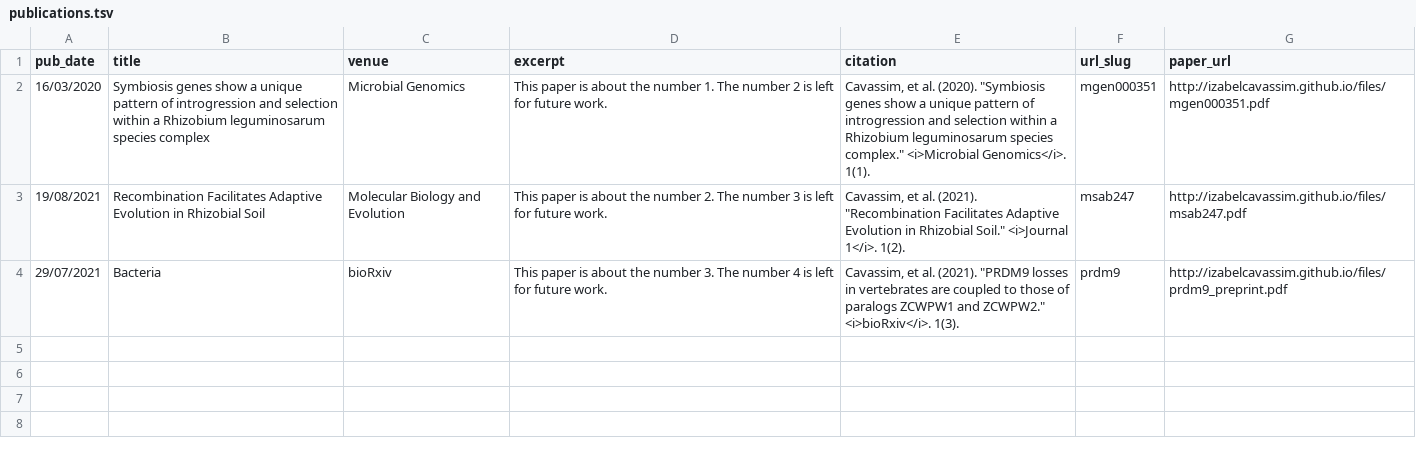
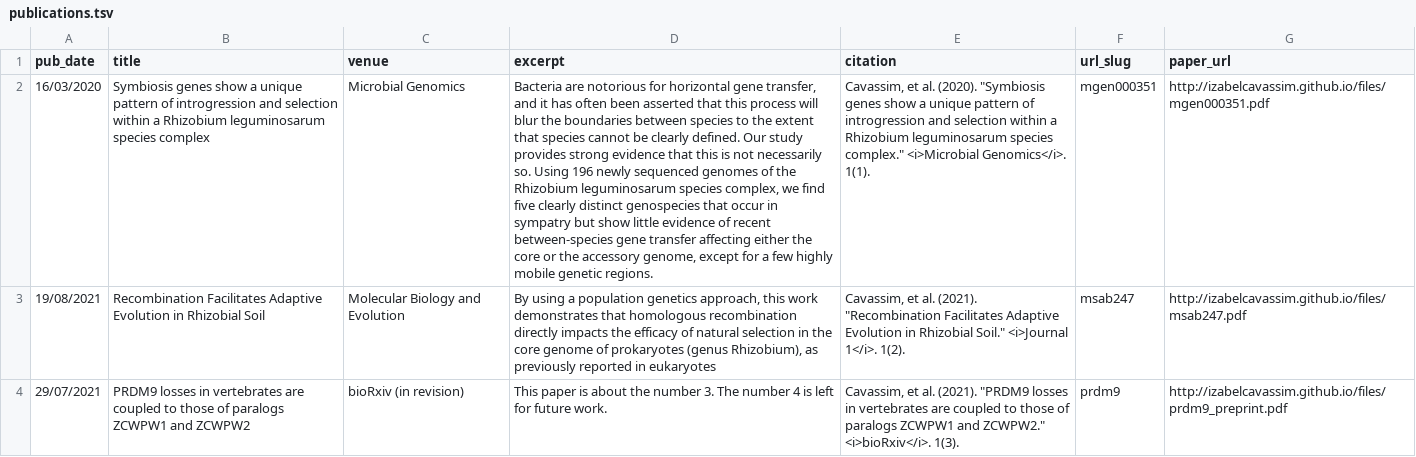
Before and after one commit to anahy13/anahy13.github.io, a TSV file: markdown_generator/publications.tsv, drawn as a sheet; the diff names each change by its address in the sheet, - before the commit and + after, or states it on an @@ line.

```diff
--- a/markdown_generator/publications.tsv
+++ b/markdown_generator/publications.tsv
-D2 (excerpt): This paper is about the number 1. The number 2 is left for future work.
+D2 (excerpt): Bacteria are notorious for horizontal gene transfer, and it has often been asserted that this process will blur the boundaries between species to the extent that species cannot be clearly defined. Our study provides strong evidence that this is not necessarily so. Using 196 newly sequenced genomes of the Rhizobium leguminosarum species complex, we find five clearly distinct genospecies that occur in sympatry but show little evidence of recent between-species gene transfer affecting either the core or the accessory genome, except for a few highly mobile genetic regions.
-D3 (excerpt): This paper is about the number 2. The number 3 is left for future work.
+D3 (excerpt): By using a population genetics approach, this work demonstrates that homologous recombination directly impacts the efficacy of natural selection in the core genome of prokaryotes (genus Rhizobium), as previously reported in eukaryotes
-B4 (title): Bacteria
+B4 (title): PRDM9 losses in vertebrates are coupled to those of paralogs ZCWPW1 and ZCWPW2
-C4 (venue): bioRxiv
+C4 (venue): bioRxiv (in revision)
```
Also changed, not shown: 3 other files.
